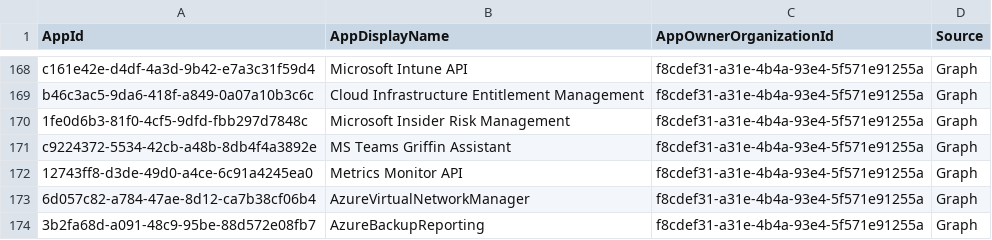
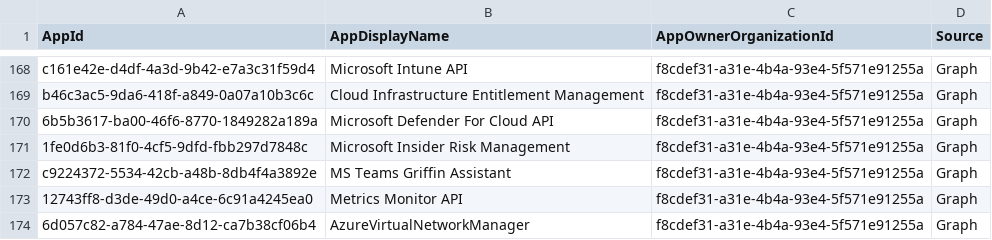
Before and after one commit to merill/microsoft-info, a CSV file: _info/MicrosoftApps.csv, drawn as a sheet; only a part is shown, gaps mark what is left out; the shorter side is filled out with more unchanged rows.

```diff
--- a/_info/MicrosoftApps.csv
+++ b/_info/MicrosoftApps.csv
@@ -169,2 +169,3 @@
 "b46c3ac5-9da6-418f-a849-0a07a10b3c6c","Cloud Infrastructure Entitlement Management","f8cdef31-a31e-4b4a-93e4-5f571e91255a","Graph"
+"6b5b3617-ba00-46f6-8770-1849282a189a","Microsoft Defender For Cloud API","f8cdef31-a31e-4b4a-93e4-5f571e91255a","Graph"
 "1fe0d6b3-81f0-4cf5-9dfd-fbb297d7848c","Microsoft Insider Risk Management","f8cdef31-a31e-4b4a-93e4-5f571e91255a","Graph"
```
Also changed, not shown: 1 other file.
